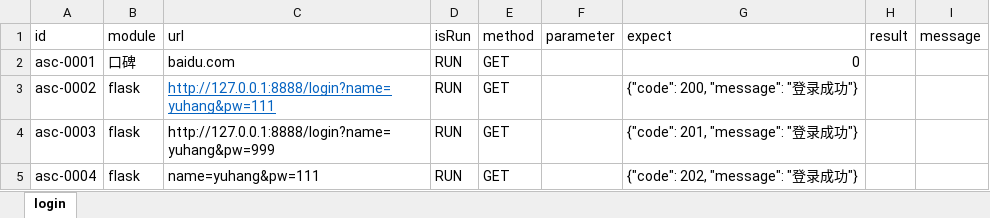
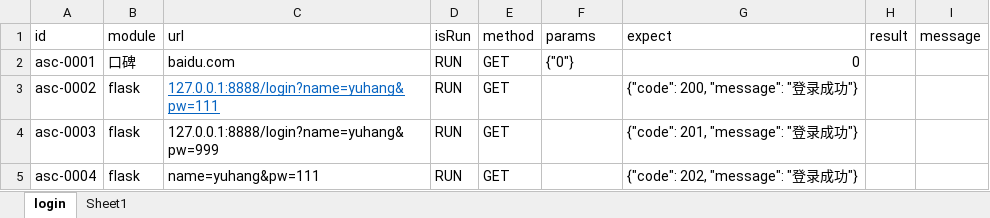
Before and after one commit to sonic65/Python, an Excel workbook: Pytest/Data/Test_Case.xlsx, sheet login, drawn as a sheet; values as stored, in another font and other column widths than the file's, no borders; the diff names each change by its address in the sheet, - before the commit and + after, or states it on an @@ line.

```diff
--- a/Pytest/Data/Test_Case.xlsx (sheet login)
+++ b/Pytest/Data/Test_Case.xlsx (sheet login)
+sheet tab: Sheet1
-F1: parameter
+F1: params
-F2 (params): (empty)
+F2 (params): {"0"}
-C3 (url): http://127.0.0.1:8888/login?name=yuhang&pw=111
+C3 (url): 127.0.0.1:8888/login?name=yuhang&pw=111
-C4 (url): http://127.0.0.1:8888/login?name=yuhang&pw=999
+C4 (url): 127.0.0.1:8888/login?name=yuhang&pw=999
```
Also changed, not shown: 25 other files.
